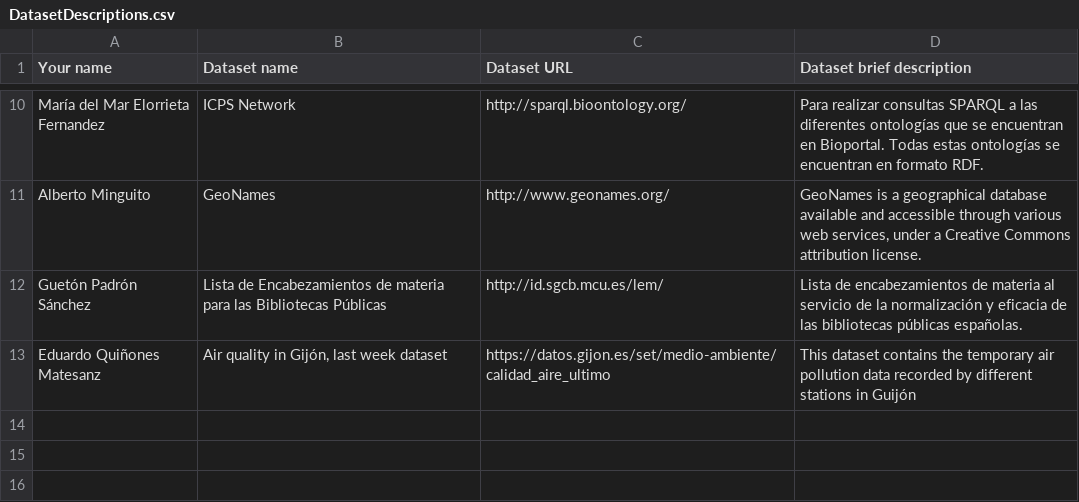
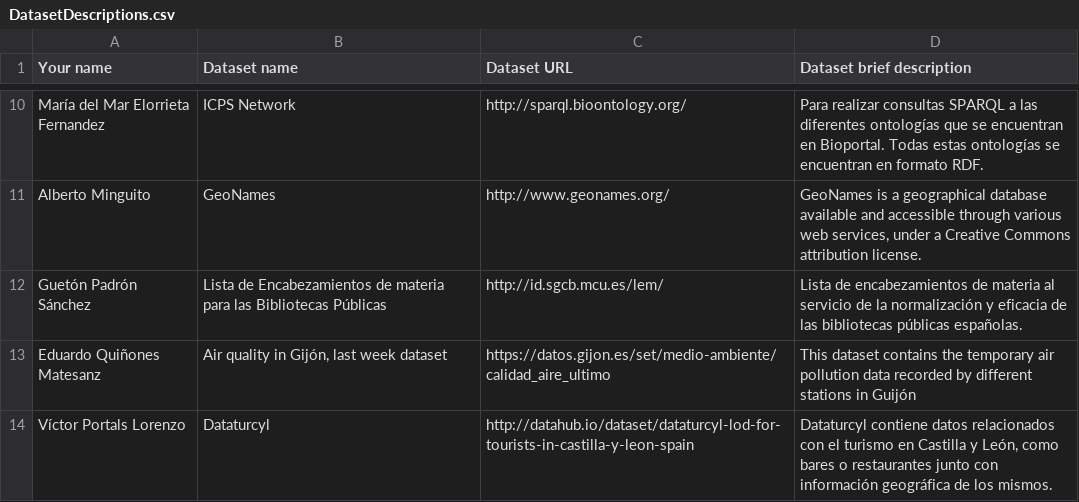
Before and after one commit to FacultadInformatica-LinkedData/Curso2014-2015, a CSV file: Assignment1/DatasetDescriptions.csv, drawn as a sheet; only a part is shown, gaps mark what is left out; the diff names each change by its address in the sheet, - before the commit and + after, or states it on an @@ line.

Commit message:
Añadido Dataturcyl

```diff
--- a/Assignment1/DatasetDescriptions.csv
+++ b/Assignment1/DatasetDescriptions.csv
+row 14: Víctor Portals Lorenzo | Dataturcyl | http://datahub.io/dataset/dataturcyl-lod-for-tourists-in-castilla-y-leon-spain | Dataturcyl contiene datos relacionados con el turismo en Castilla y León, como bares o restaurantes junto con información geográfica de los mismos.
```
